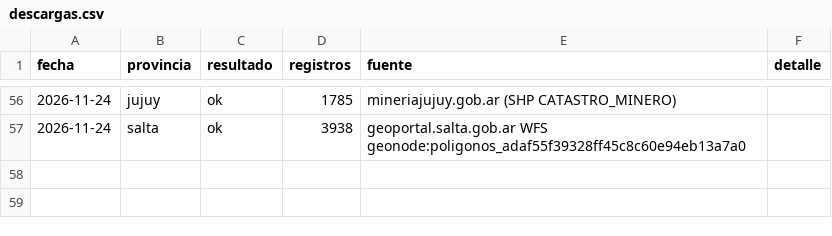
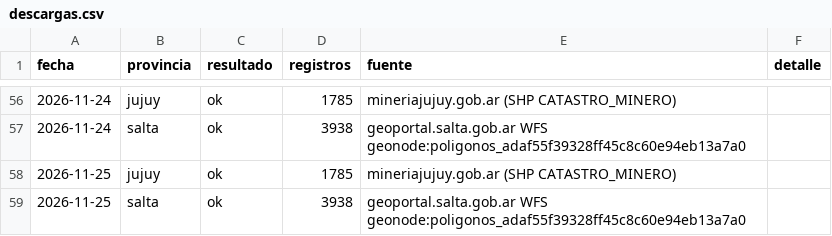
Before and after one commit to tomasvidal/catastro-litio-noa, a CSV file: data/historial/descargas.csv, drawn as a sheet; only a part is shown, gaps mark what is left out.

```diff
--- a/data/historial/descargas.csv
+++ b/data/historial/descargas.csv
@@ -57 +57,3 @@ fecha,provincia,resultado,registros,fuente,detalle
 2026-11-24,salta,ok,3938,geoportal.salta.gob.ar WFS geonode:poligonos_adaf55f39328ff45c8c60e94eb13a7a0,
+2026-11-25,jujuy,ok,1785,mineriajujuy.gob.ar (SHP CATASTRO_MINERO),
+2026-11-25,salta,ok,3938,geoportal.salta.gob.ar WFS geonode:poligonos_adaf55f39328ff45c8c60e94eb13a7a0,
```
Also changed, not shown: data/estado_fuentes.csv.
